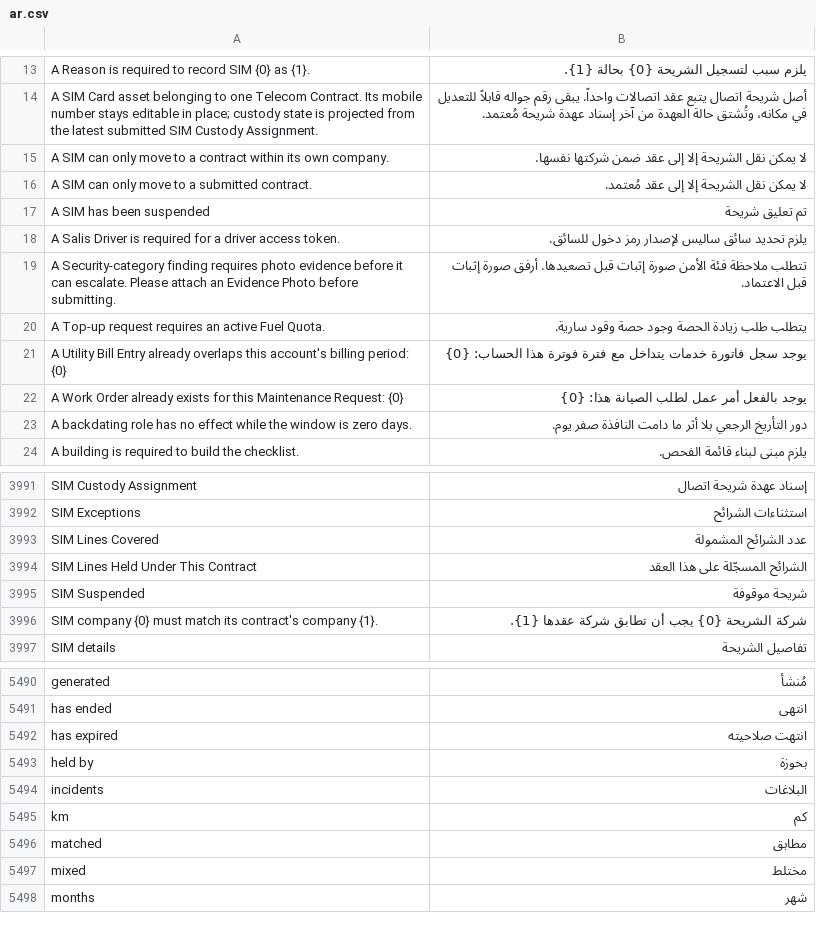
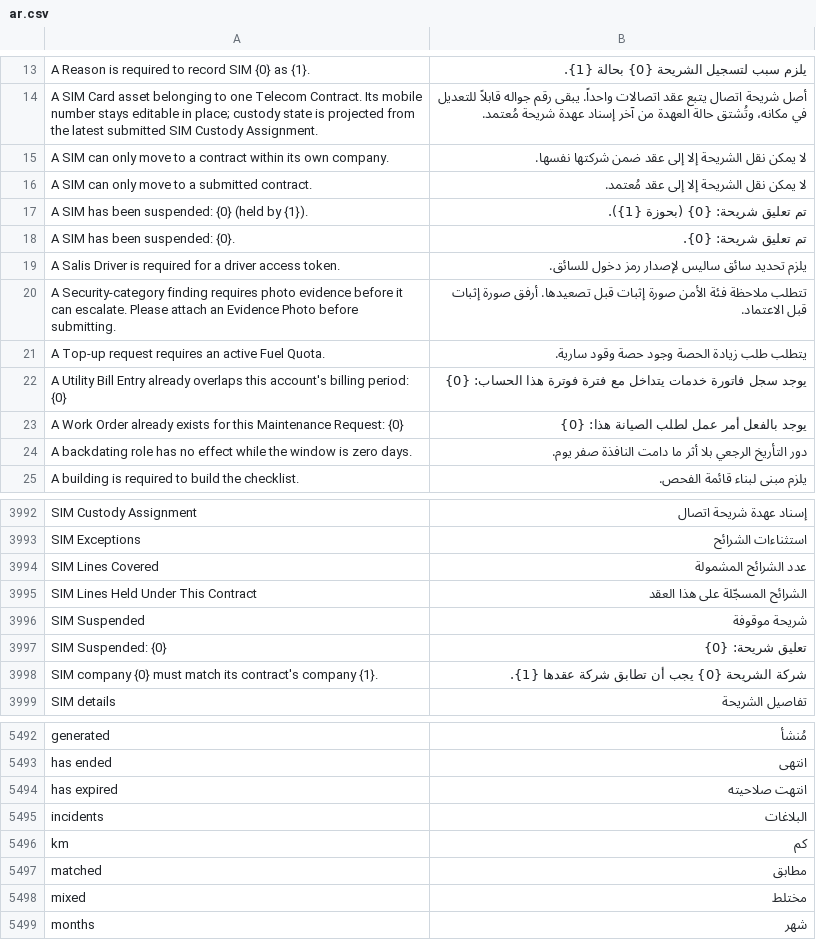
Before and after one commit to iabodysa/apex, a CSV file: apex/translations/ar.csv, drawn as a sheet; only a part is shown, gaps mark what is left out.

```diff
--- a/apex/translations/ar.csv
+++ b/apex/translations/ar.csv
@@ -16,3 +16,4 @@ A SIM can only move to a contract within its own company.,لا يمكن نقل
 A SIM can only move to a submitted contract.,لا يمكن نقل الشريحة إلا إلى عقد مُعتمد.
-A SIM has been suspended,تم تعليق شريحة
+"A SIM has been suspended: {0} (held by {1}).",تم تعليق شريحة: {0} (بحوزة {1}).
+"A SIM has been suspended: {0}.",تم تعليق شريحة: {0}.
 A Salis Driver is required for a driver access token.,يلزم تحديد سائق ساليس لإصدار رمز دخول للسائق.
@@ -3995,2 +3996,3 @@ SIM Lines Held Under This Contract,الشرائح المسجّلة على هذا
 SIM Suspended,شريحة موقوفة
+"SIM Suspended: {0}",تعليق شريحة: {0}
 SIM company {0} must match its contract's company {1}.,شركة الشريحة {0} يجب أن تطابق شركة عقدها {1}.
@@ -5492,3 +5494,2 @@ has ended,انتهى
 has expired,انتهت صلاحيته
-held by,بحوزة
 incidents,البلاغات
```
Also changed, not shown: 3 other files.
